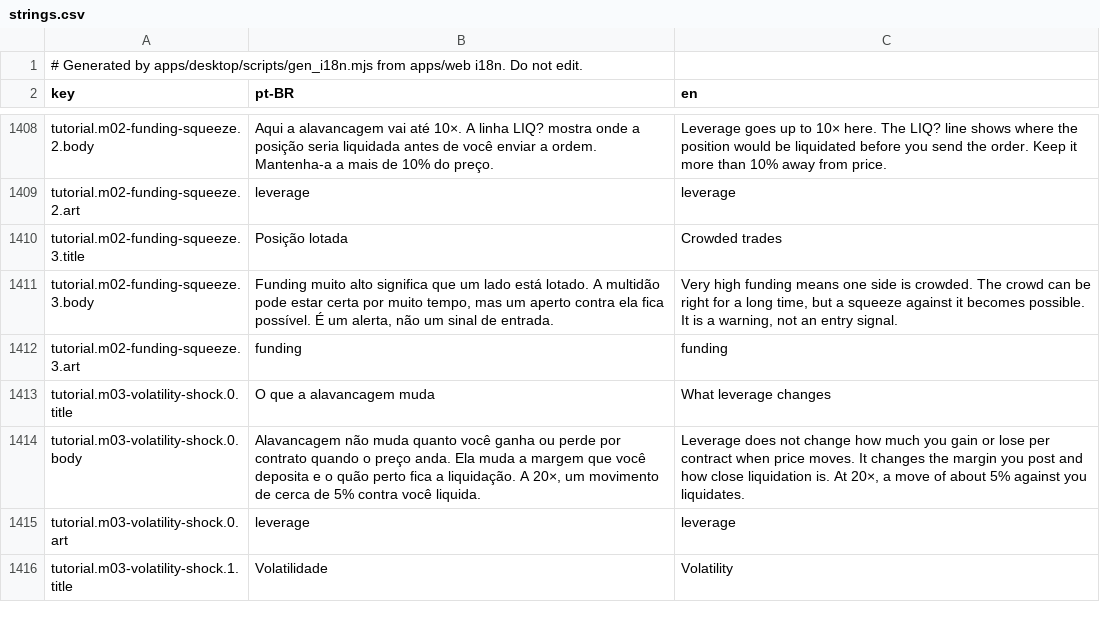
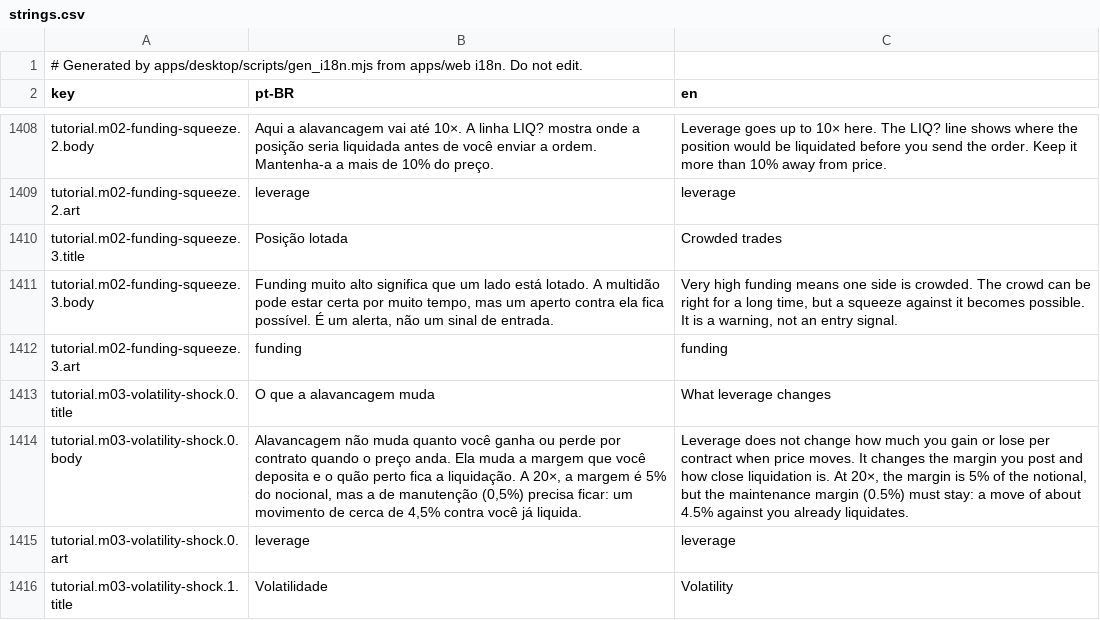
Before and after one commit to CyberdyneCorp/trading-game, a CSV file: apps/desktop/resources/i18n/strings.csv, drawn as a sheet; only a part is shown, gaps mark what is left out; the diff names each change by its address in the sheet, - before the commit and + after, or states it on an @@ line.

Commit message:
m03 tutorial: liquidation at 20x comes at about 4.5%, not 5%
The leverage card said a 5% move liquidates at 20x, which hides the
point of maintenance margin: with m03's 0.5% the long liquidates after
4.52% and the short after 4.48%. The test recomputes both with the
ticket's liquidation formula. Desktop strings regenerated.

```diff
--- a/apps/desktop/resources/i18n/strings.csv
+++ b/apps/desktop/resources/i18n/strings.csv
-B1414 (pt-BR): …A 20×, um movimento de cerca de 5% contra você liquida.
+B1414 (pt-BR): …A 20×, a margem é 5% do nocional, mas a de manutenção (0,5%) precisa ficar: um movimento de cerca de 4,5% contra você já liquida.
-C1414 (en): …At 20×, a move of about 5% against you liquidates.
+C1414 (en): …At 20×, the margin is 5% of the notional, but the maintenance margin (0.5%) must stay: a move of about 4.5% against you already liquidates.
```
Also changed, not shown: 2 other files.
